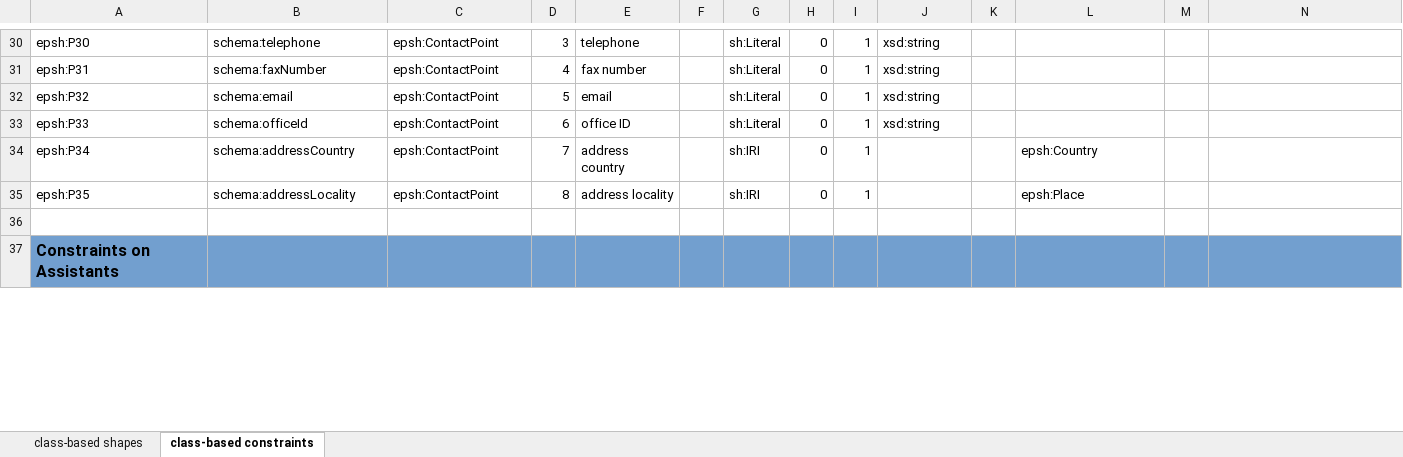
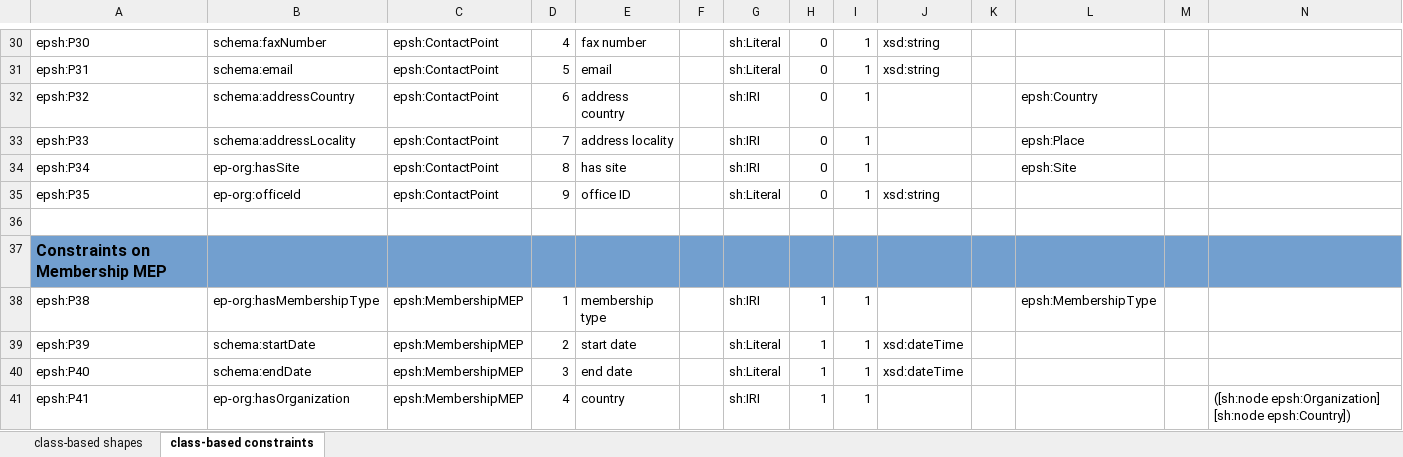
Before and after one commit to sparna-git/ep-graph-poc, an Excel workbook: 05-Dataset5_org-ap-ep/04-SHACL/Dataset5_MEP-Shapes.xlsx, sheet class-based constraints, drawn as a sheet; only a part is shown, gaps mark what is left out; the shorter side is filled out with more unchanged rows; values as stored, in another font and other column widths than the file's, no borders; rows hold the shown columns only; the diff covers the shown part only; the diff names each change by its address in the sheet, - before the commit and + after, or states it on an @@ line.

```diff
--- a/05-Dataset5_org-ap-ep/04-SHACL/Dataset5_MEP-Shapes.xlsx (sheet class-based constraints)
+++ b/05-Dataset5_org-ap-ep/04-SHACL/Dataset5_MEP-Shapes.xlsx (sheet class-based constraints)
-B30: schema:telephone
+B30: schema:faxNumber
-D30: 3
+D30: 4
-E30: telephone
+E30: fax number
-B31: schema:faxNumber
+B31: schema:email
-D31: 4
+D31: 5
-E31: fax number
+E31: email
-B32: schema:email
+B32: schema:addressCountry
-D32: 5
+D32: 6
-E32: email
+E32: address country
-G32:G33: sh:Literal
+G32:G33: sh:IRI
-J32:J33: xsd:string
+J32:J33: (empty)
-L32: (empty)
+L32: epsh:Country
-B33: schema:officeId
+B33: schema:addressLocality
-D33: 6
+D33: 7
-E33: office ID
+E33: address locality
-L33: (empty)
+L33: epsh:Place
-B34: schema:addressCountry
+B34: ep-org:hasSite
-D34: 7
+D34: 8
-E34: address country
+E34: has site
-L34: epsh:Country
+L34: epsh:Site
-B35: schema:addressLocality
+B35: ep-org:officeId
-D35: 8
+D35: 9
-E35: address locality
+E35: office ID
-G35: sh:IRI
+G35: sh:Literal
-J35: (empty)
+J35: xsd:string
-L35: epsh:Place
+L35: (empty)
+row 36: (empty)
+row 37: Constraints on Membership MEP
+row 38: epsh:P38 | ep-org:hasMembershipType | epsh:MembershipMEP | 1 | membership type |  | sh:IRI | 1 | 1 |  |  | epsh:MembershipType
+row 39: epsh:P39 | schema:startDate | epsh:MembershipMEP | 2 | start date |  | sh:Literal | 1 | 1 | xsd:dateTime
+row 40: epsh:P40 | schema:endDate | epsh:MembershipMEP | 3 | end date |  | sh:Literal | 1 | 1 | xsd:dateTime
+row 41: epsh:P41 | ep-org:hasOrganization | epsh:MembershipMEP | 4 | country |  | sh:IRI | 1 | 1 |  |  |  |  | ([sh:node epsh:Organization] [sh:node epsh:Country])
```
Also changed, not shown: 8 added rows, 2 removed rows and 78 edited cells elsewhere in this sheet, sheet class-based shapes, formulas that keep their value, 2 other files.
